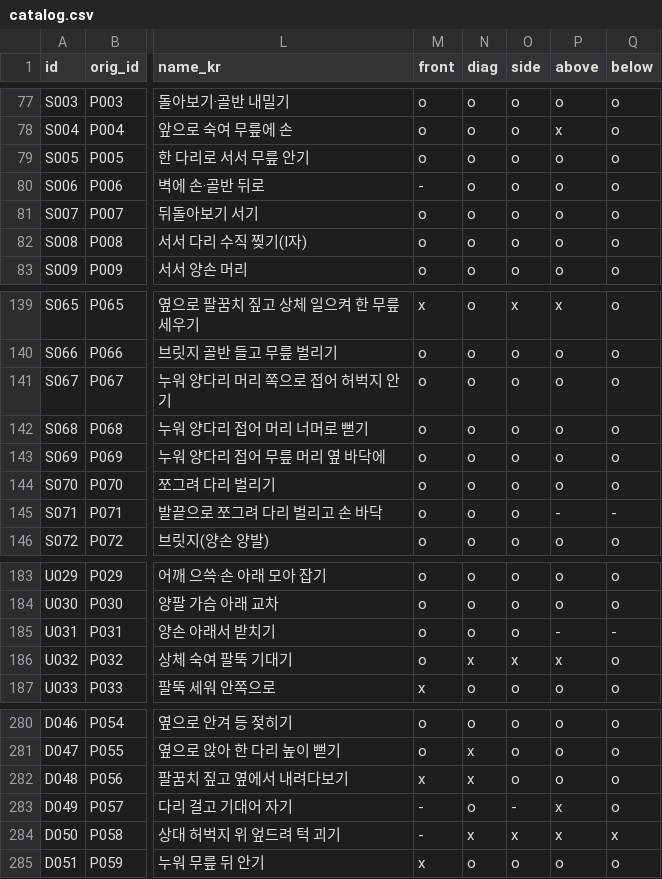
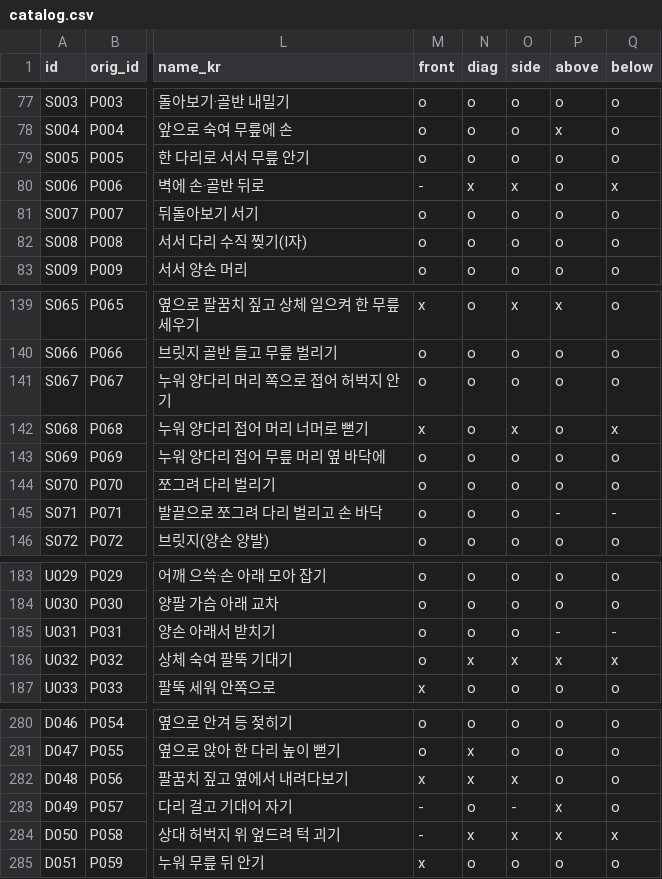
Before and after one commit to wquguru/shisei, a CSV file: data/catalog.csv, drawn as a sheet; only a part is shown, gaps mark what is left out; the diff names each change by its address in the sheet, - before the commit and + after, or states it on an @@ line.

```diff
--- a/data/catalog.csv
+++ b/data/catalog.csv
-N80 (diag): o
+N80 (diag): x
-O80 (side): o
+O80 (side): x
-Q80 (below): o
+Q80 (below): x
-M142 (front): o
+M142 (front): x
-O142 (side): o
+O142 (side): x
-Q142 (below): o
+Q142 (below): x
-Q186 (below): o
+Q186 (below): x
-O282 (side): o
+O282 (side): x
```
Also changed, not shown: 5 other files.
